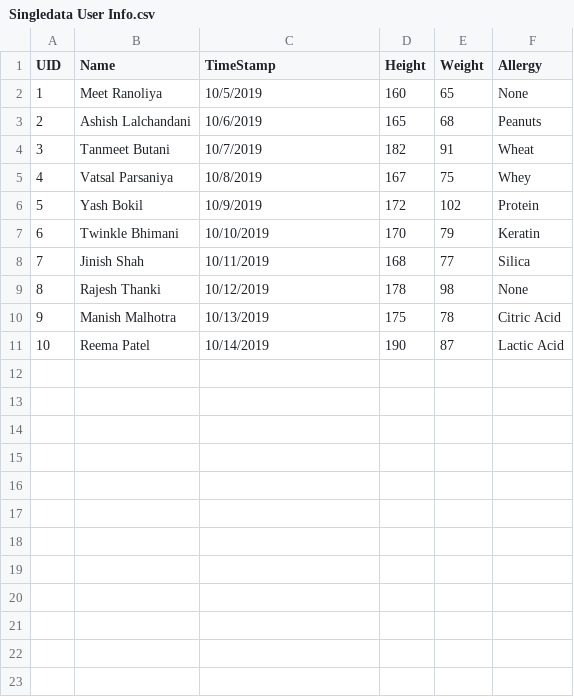
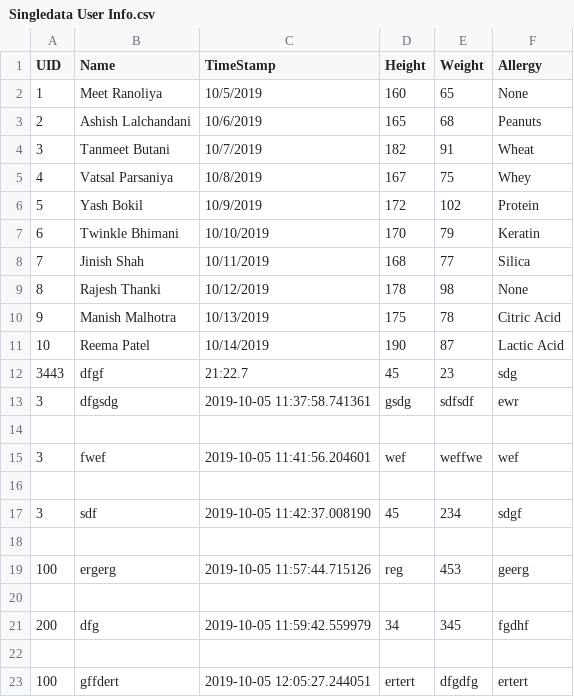
Before and after one commit to tanmeet1/Hackout-19, a CSV file: res/Singledata User Info.csv, drawn as a sheet; the diff names each change by its address in the sheet, - before the commit and + after, or states it on an @@ line.

```diff
--- a/res/Singledata User Info.csv
+++ b/res/Singledata User Info.csv
+row 12: 3443 | dfgf | 21:22.7 | 45 | 23 | sdg
+row 13: 3 | dfgsdg | 2019-10-05 11:37:58.741361 | gsdg | sdfsdf | ewr
+row 14: (empty)
+row 15: 3 | fwef | 2019-10-05 11:41:56.204601 | wef | weffwe | wef
+row 16: (empty)
+row 17: 3 | sdf | 2019-10-05 11:42:37.008190 | 45 | 234 | sdgf
+row 18: (empty)
+row 19: 100 | ergerg | 2019-10-05 11:57:44.715126 | reg | 453 | geerg
+row 20: (empty)
+row 21: 200 | dfg | 2019-10-05 11:59:42.559979 | 34 | 345 | fgdhf
+row 22: (empty)
+row 23: 100 | gffdert | 2019-10-05 12:05:27.244051 | ertert | dfgdfg | ertert
```
Also changed, not shown: 2 other files.
